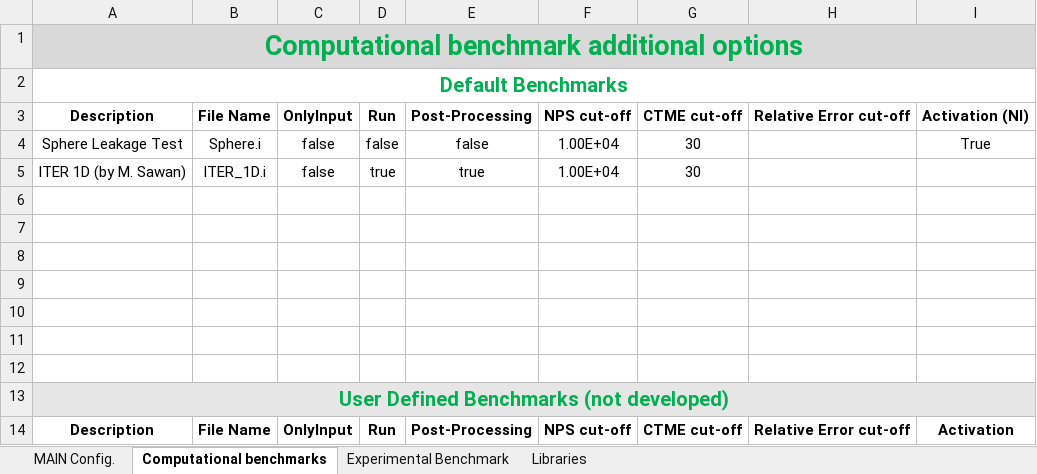
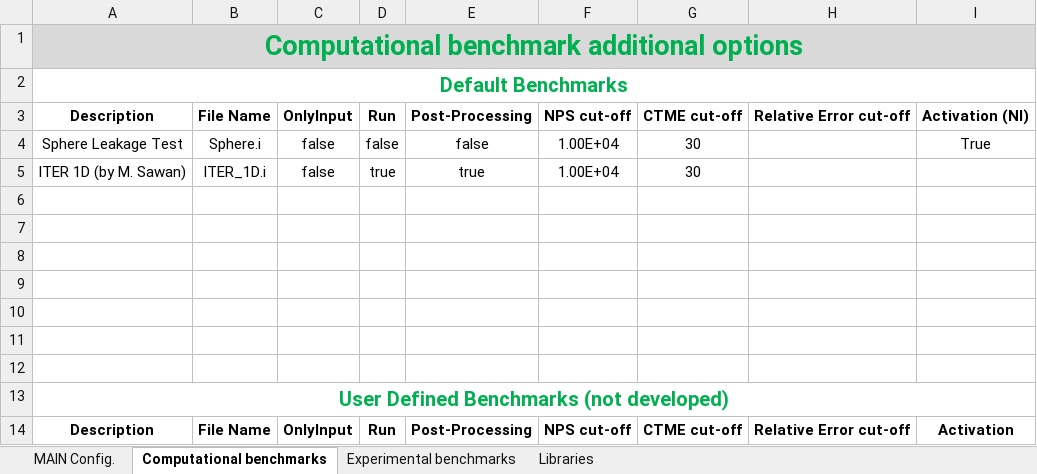
Before and after one commit to JADE-V-V/JADE, an Excel workbook: Configuration/Config.xlsx, sheet Computational benchmarks, drawn as a sheet; values as stored, in another font and other column widths than the file's, no borders; the diff names each change by its address in the sheet, - before the commit and + after, or states it on an @@ line.

```diff
--- a/Configuration/Config.xlsx (sheet Computational benchmarks)
+++ b/Configuration/Config.xlsx (sheet Computational benchmarks)
-sheet tab: Experimental Benchmark
+sheet tab: Experimental benchmarks
-A13:I13 fill: #E7E6E6
+A13:I13 fill: none
```
Also changed, not shown: 6 other files.
